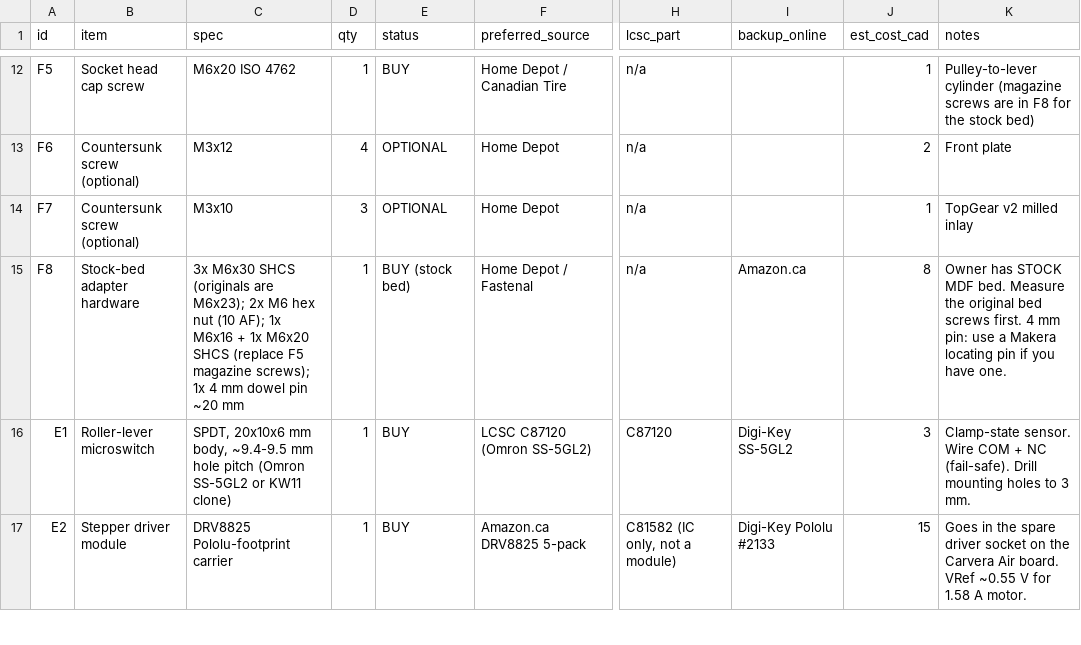
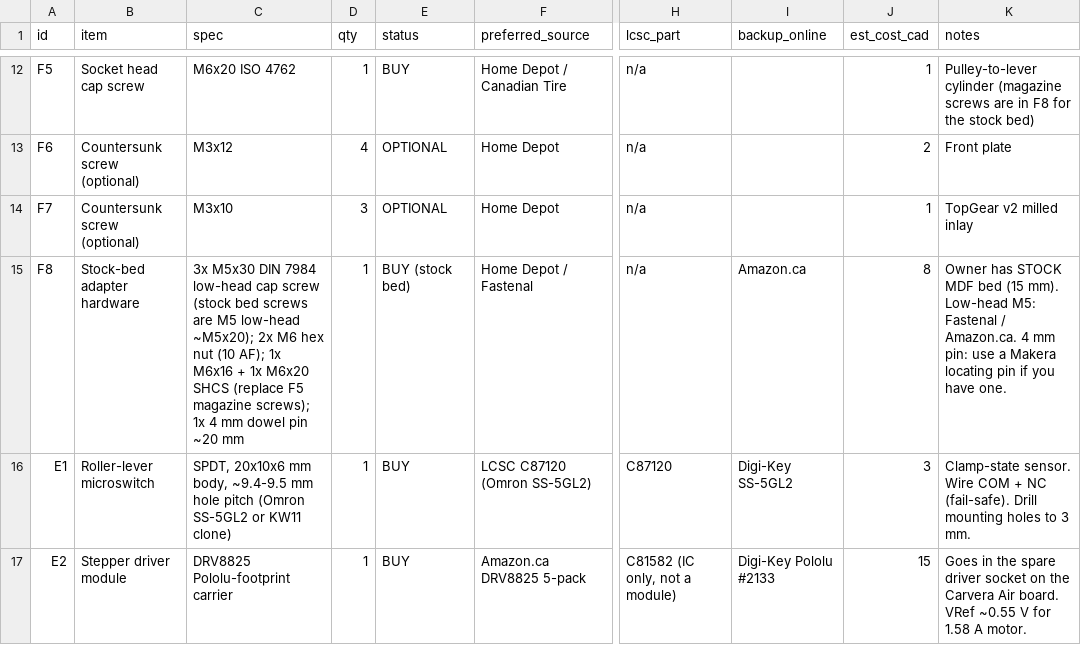
Before and after one commit to raybello/carvera-air-atc, a CSV file: bom/phase1_bom.csv, drawn as a sheet; only a part is shown, gaps mark what is left out; the diff names each change by its address in the sheet, - before the commit and + after, or states it on an @@ line.

Commit message:
Stock bed screws are M5 low-head: resize adapter holes, re-clock nut pockets, M5x30 DIN 7984

```diff
--- a/bom/phase1_bom.csv
+++ b/bom/phase1_bom.csv
-C15 (spec): 3x M6x30 SHCS (originals are M6x23); 2x M6…
+C15 (spec): 3x M5x30 DIN 7984 low-head cap screw (stock bed screws are M5 low-head ~M5x20); 2x M6…
-K15 (notes): …STOCK MDF bed. Measure the original bed screws first. 4 mm…
+K15 (notes): …STOCK MDF bed (15 mm). Low-head M5: Fastenal / Amazon.ca. 4 mm…
```
Also changed, not shown: 16 other files.
